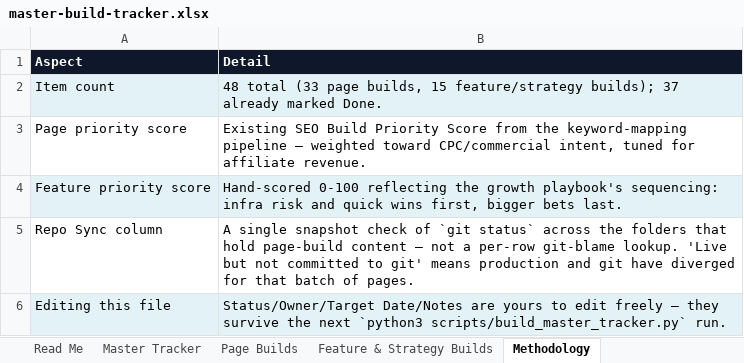
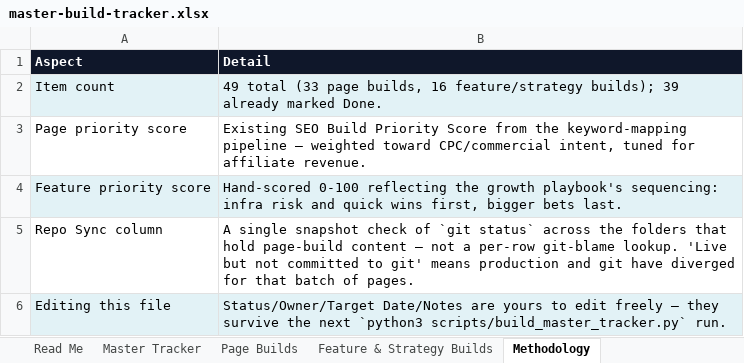
Before and after one commit to sahilsayed-ielts/broadbandpicker, an Excel workbook: docs/master-build-tracker.xlsx, sheet Methodology, drawn as a sheet; values as stored, in another font and other column widths than the file's, no borders; table styles not drawn; the diff names each change by its address in the sheet, - before the commit and + after, or states it on an @@ line.

```diff
--- a/docs/master-build-tracker.xlsx (sheet Methodology)
+++ b/docs/master-build-tracker.xlsx (sheet Methodology)
-B2 (Detail): 48 total (33 page builds, 15 feature/strategy builds); 37 already marked…
+B2 (Detail): 49 total (33 page builds, 16 feature/strategy builds); 39 already marked…
```
Also changed, not shown: sheet Feature & Strategy Builds, sheet Master Tracker, sheet Page Builds, 6 other files.
